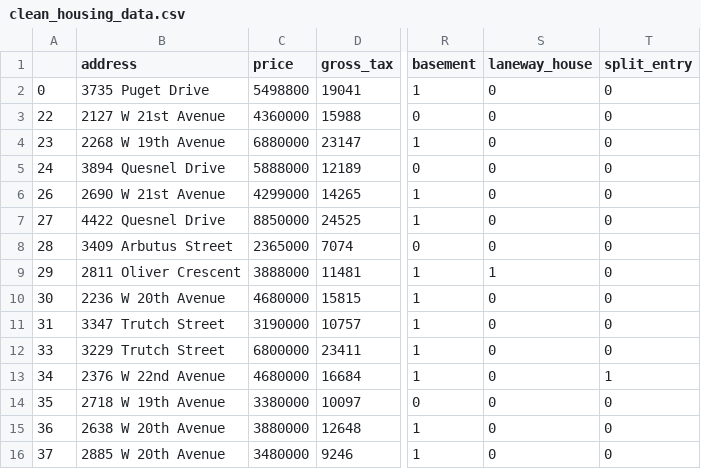
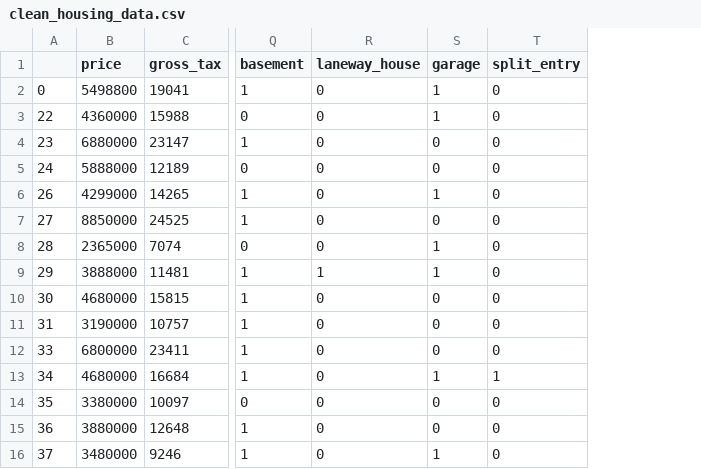
Before and after one commit to Real-Estate-Predictor/Real-Estate-Predictor-V2, a CSV file: 2-clean-data/data/clean_housing_data.csv, drawn as a sheet; only a part is shown, gaps mark what is left out; removed rows and columns are numbered as before the commit, all else as after; the diff names each change by its address in the sheet, - before the commit and + after, or states it on an @@ line.

Commit message:
update data exploration and cleanning scripts

```diff
--- a/2-clean-data/data/clean_housing_data.csv
+++ b/2-clean-data/data/clean_housing_data.csv
-column B (address), rows 2-16: 3735 Puget Drive | 2127 W 21st Avenue | 2268 W 19th Avenue | 3894 Quesnel Drive | 2690 W 21st Avenue | 4422 Quesnel Drive | 3409 Arbutus Street | 2811 Oliver Crescent | 2236 W 20th Avenue | 3347 Trutch Street | 3229 Trutch Street | 2376 W 22nd Avenue | 2718 W 19th Avenue | 2638 W 20th Avenue | 2885 W 20th Avenue
+column S (garage), rows 2-16: 1 | 1 | 0 | 0 | 1 | 0 | 1 | 1 | 0 | 0 | 0 | 1 | 0 | 0 | 1
```
Also changed, not shown: 3 other files.
